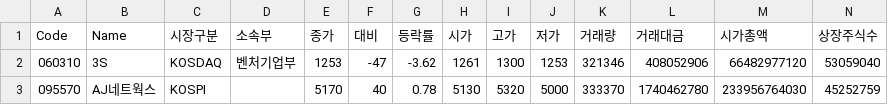
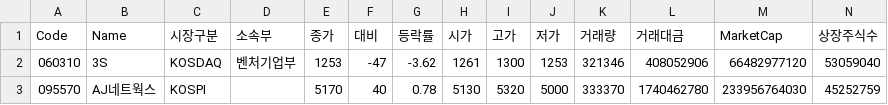
Before and after one commit to jmlee0517/price_screening_bot, a CSV file: data/krx_listing.csv, drawn as a sheet; only a part is shown.

Commit message:
Add Market Cap Filter

```diff
--- a/data/krx_listing.csv
+++ b/data/krx_listing.csv
@@ -1,2 +1,2 @@
-Code,Name,시장구분,소속부,종가,대비,등락률,시가,고가,저가,거래량,거래대금,시가총액,상장주식수
+Code,Name,시장구분,소속부,종가,대비,등락률,시가,고가,저가,거래량,거래대금,MarketCap,상장주식수
 "060310","3S","KOSDAQ","벤처기업부","1253","-47","-3.62","1261","1300","1253","321346","408052906","66482977120","53059040"
```
Also changed, not shown: 2 other files.
